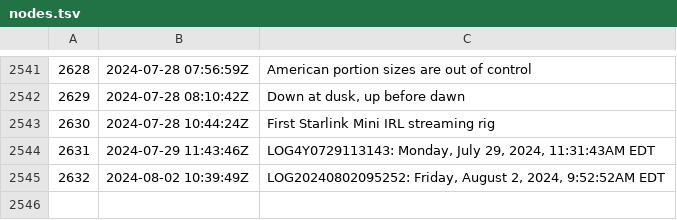
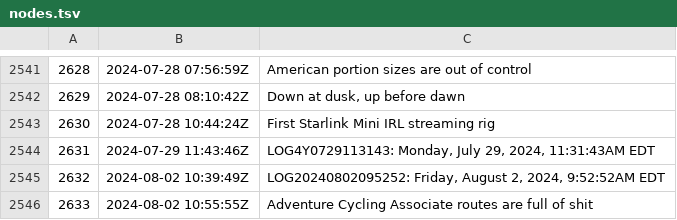
Before and after one commit to rwxrob/zet, a TSV file: docs/dex/nodes.tsv, drawn as a sheet; only a part is shown, gaps mark what is left out.

Commit message:
Adventure Cycling Associate routes are full of shit

```diff
--- a/docs/dex/nodes.tsv
+++ b/docs/dex/nodes.tsv
@@ -2545 +2545,2 @@
 2632	2024-08-02 10:39:49Z	LOG20240802095252: Friday, August 2, 2024, 9:52:52AM EDT
+2633	2024-08-02 10:55:55Z	Adventure Cycling Associate routes are full of shit
```
Also changed, not shown: 4 other files.
